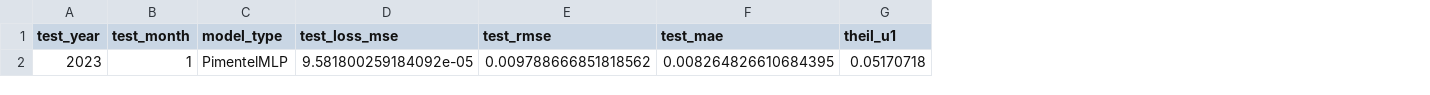
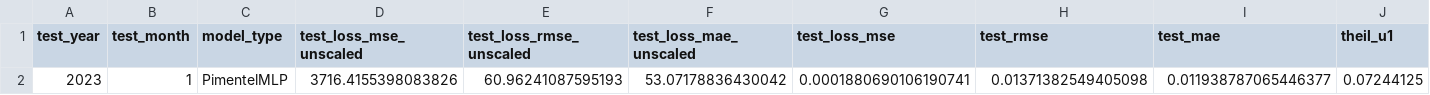
Before and after one commit to RavaszEmber/LSTM-Options-Pricing, a CSV file: checkpoints/mlp/2023_01_results.csv, drawn as a sheet; only a part is shown; removed rows and columns are numbered as before the commit, all else as after; rows hold the shown columns only; the diff names each change by its address in the sheet, - before the commit and + after, or states it on an @@ line.

```diff
--- a/checkpoints/mlp/2023_01_results.csv
+++ b/checkpoints/mlp/2023_01_results.csv
+column D (test_loss_mse_unscaled), empty
+column E (test_loss_rmse_unscaled), empty
+column F (test_loss_mae_unscaled), empty
-row 2: 2023 | 1 | PimentelMLP | 9.581800259184092e-05 | 0.009788666851818562 | 0.008264826610684395 | 0.05170718
+row 2: 2023 | 1 | PimentelMLP | 3716.4155398083826 | 60.96241087595193 | 53.07178836430042 | 0.0001880690106190741 | 0.01371382549405098 | 0.011938787065446377 | 0.07244125
```
Also changed, not shown: checkpoints/mlp/2023_03_results.csv, checkpoints/mlp/2023_05_results.csv, 22 other files.
